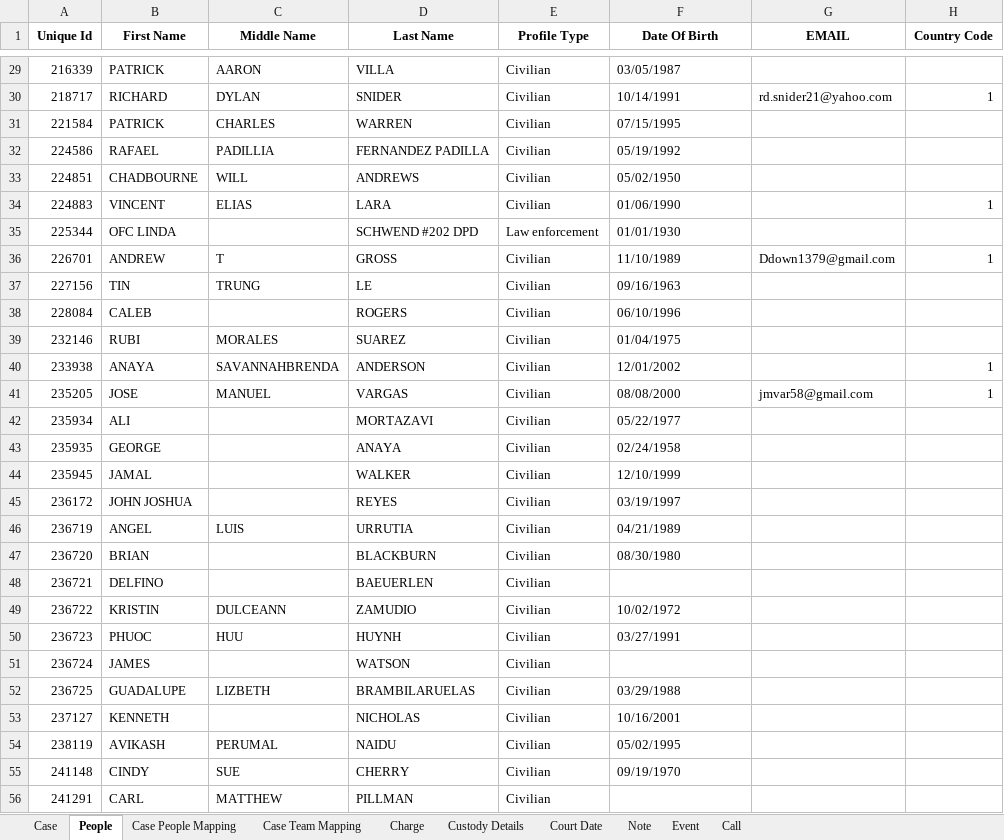
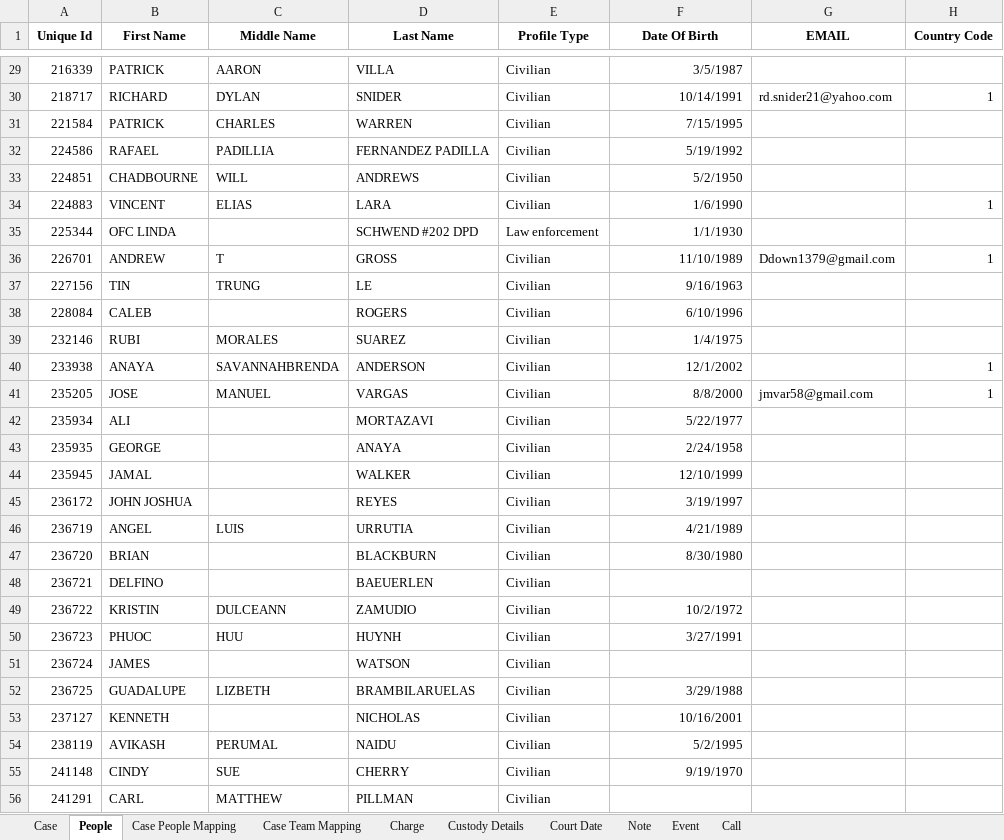
Before and after one commit to yolo-county-public-defender/migration_data_dates, an Excel workbook: migrationdatamodified.xlsx, sheet People, drawn as a sheet; only a part is shown, gaps mark what is left out; values as stored, in another font and other column widths than the file's, no borders; the diff covers the shown part only; the diff names each change by its address in the sheet, - before the commit and + after, or states it on an @@ line.

```diff
--- a/migrationdatamodified.xlsx (sheet People)
+++ b/migrationdatamodified.xlsx (sheet People)
-F29 (Date Of Birth): 03/05/1987
+F29 (Date Of Birth): 3/5/1987
-F30 alignment: left
+F30 alignment: right
-F31 (Date Of Birth): 07/15/1995
+F31 (Date Of Birth): 7/15/1995
-F32 (Date Of Birth): 05/19/1992
+F32 (Date Of Birth): 5/19/1992
-F33 (Date Of Birth): 05/02/1950
+F33 (Date Of Birth): 5/2/1950
-F34 (Date Of Birth): 01/06/1990
+F34 (Date Of Birth): 1/6/1990
-F35 (Date Of Birth): 01/01/1930
+F35 (Date Of Birth): 1/1/1930
-F36 alignment: left
+F36 alignment: right
-F37 (Date Of Birth): 09/16/1963
+F37 (Date Of Birth): 9/16/1963
-F38 (Date Of Birth): 06/10/1996
+F38 (Date Of Birth): 6/10/1996
-F39 (Date Of Birth): 01/04/1975
+F39 (Date Of Birth): 1/4/1975
-F40 (Date Of Birth): 12/01/2002
+F40 (Date Of Birth): 12/1/2002
-F41 (Date Of Birth): 08/08/2000
+F41 (Date Of Birth): 8/8/2000
-F42 (Date Of Birth): 05/22/1977
+F42 (Date Of Birth): 5/22/1977
-F43 (Date Of Birth): 02/24/1958
+F43 (Date Of Birth): 2/24/1958
-F44 alignment: left
+F44 alignment: right
-F45 (Date Of Birth): 03/19/1997
+F45 (Date Of Birth): 3/19/1997
-F46 (Date Of Birth): 04/21/1989
+F46 (Date Of Birth): 4/21/1989
-F47 (Date Of Birth): 08/30/1980
+F47 (Date Of Birth): 8/30/1980
-F49 (Date Of Birth): 10/02/1972
+F49 (Date Of Birth): 10/2/1972
-F50 (Date Of Birth): 03/27/1991
+F50 (Date Of Birth): 3/27/1991
-F52 (Date Of Birth): 03/29/1988
+F52 (Date Of Birth): 3/29/1988
-F53 alignment: left
+F53 alignment: right
-F54 (Date Of Birth): 05/02/1995
+F54 (Date Of Birth): 5/2/1995
-F55 (Date Of Birth): 09/19/1970
+F55 (Date Of Birth): 9/19/1970
```
Also changed, not shown: 30 edited cells and cell formats elsewhere in this sheet, sheet Court Date, sheet Note, 1 other file.
